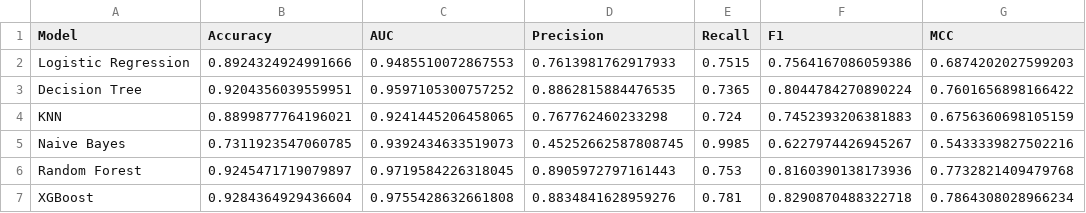
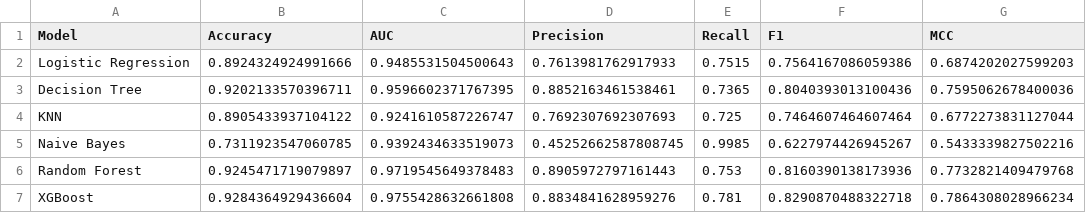
Before and after one commit to powarsg/ml-classification-models, a CSV file: model/model_results.csv, drawn as a sheet.

Commit message:
fix: save test_data.csv with original unscaled feature values to fix upload error

```diff
--- a/model/model_results.csv
+++ b/model/model_results.csv
@@ -1,7 +1,7 @@
 Model,Accuracy,AUC,Precision,Recall,F1,MCC
-Logistic Regression,0.8924324924991666,0.9485510072867553,0.7613981762917933,0.7515,0.7564167086059386,0.6874202027599203
-Decision Tree,0.9204356039559951,0.9597105300757252,0.8862815884476535,0.7365,0.8044784270890224,0.7601656898166422
-KNN,0.8899877764196021,0.9241445206458065,0.767762460233298,0.724,0.7452393206381883,0.6756360698105159
+Logistic Regression,0.8924324924991666,0.9485531504500643,0.7613981762917933,0.7515,0.7564167086059386,0.6874202027599203
+Decision Tree,0.9202133570396711,0.9596602371767395,0.8852163461538461,0.7365,0.8040393013100436,0.7595062678400036
+KNN,0.8905433937104122,0.9241610587226747,0.7692307692307693,0.725,0.7464607464607464,0.6772273831127044
 Naive Bayes,0.7311923547060785,0.9392434633519073,0.45252662587808745,0.9985,0.6227974426945267,0.5433339827502216
-Random Forest,0.9245471719079897,0.9719584226318045,0.8905972797161443,0.753,0.8160390138173936,0.7732821409479768
+Random Forest,0.9245471719079897,0.9719545649378483,0.8905972797161443,0.753,0.8160390138173936,0.7732821409479768
 XGBoost,0.9284364929436604,0.9755428632661808,0.8834841628959276,0.781,0.8290870488322718,0.7864308028966234
```
Also changed, not shown: 9 other files.
